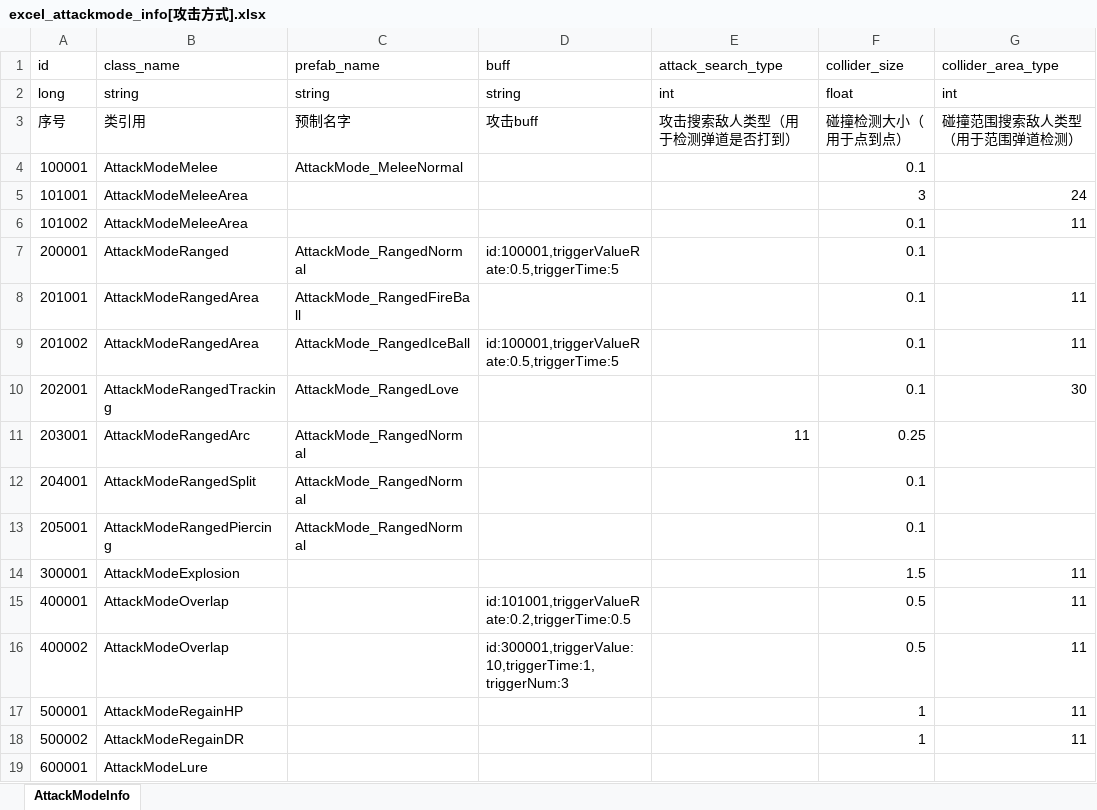
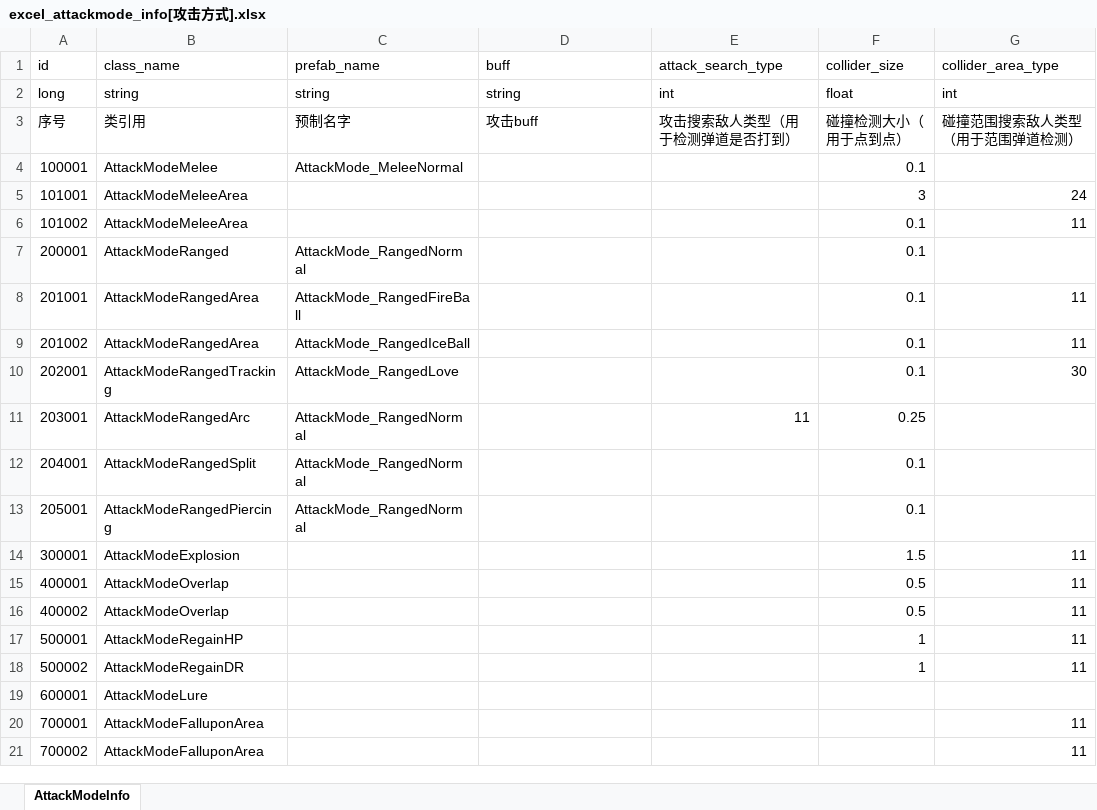
Before and after one commit to wobushiren79/DemonLordRoguelike, an Excel workbook: Demon Lord Roguelike/Assets/Data/Excel/excel_attackmode_info[攻击方式].xlsx, sheet AttackModeInfo, drawn as a sheet; only a part is shown; the shorter side is filled out with more unchanged rows; values as stored, in another font and other column widths than the file's, no borders; the diff names each change by its address in the sheet, - before the commit and + after, or states it on an @@ line.

```diff
--- a/Demon Lord Roguelike/Assets/Data/Excel/excel_attackmode_info[攻击方式].xlsx (sheet AttackModeInfo)
+++ b/Demon Lord Roguelike/Assets/Data/Excel/excel_attackmode_info[攻击方式].xlsx (sheet AttackModeInfo)
-D7 (buff): id:100001,triggerValueRate:0.5,triggerTime:5
+D7 (buff): (empty)
-D9 (buff): id:100001,triggerValueRate:0.5,triggerTime:5
+D9 (buff): (empty)
-D15 (buff): id:101001,triggerValueRate:0.2,triggerTime:0.5
+D15 (buff): (empty)
-D16 (buff): id:300001,triggerValue:10,triggerTime:1,triggerNum:3
+D16 (buff): (empty)
```
Also changed, not shown: Demon Lord Roguelike/Assets/Data/Excel/excel_buff_info[buff信息].xlsx, 29 other files.
